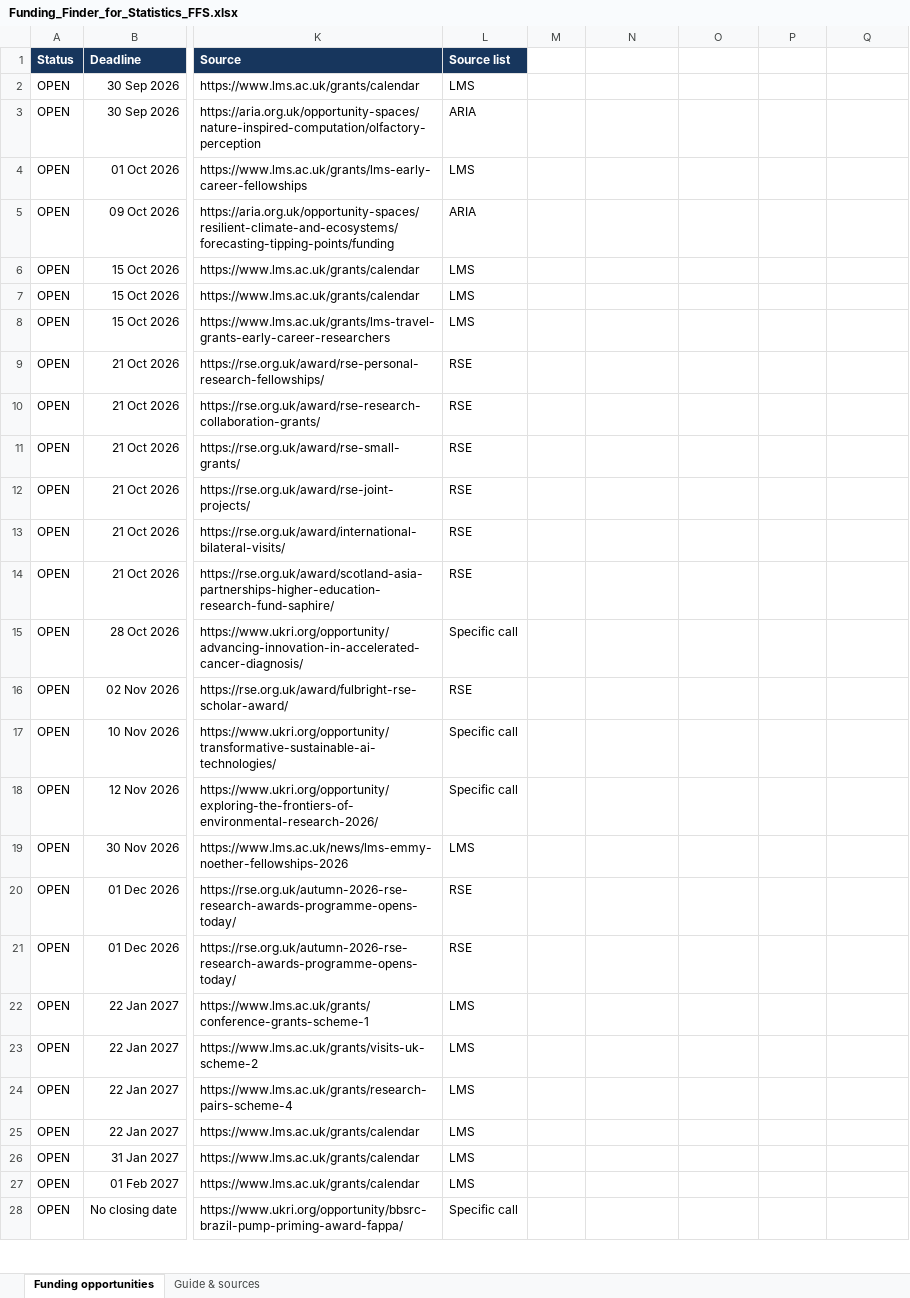
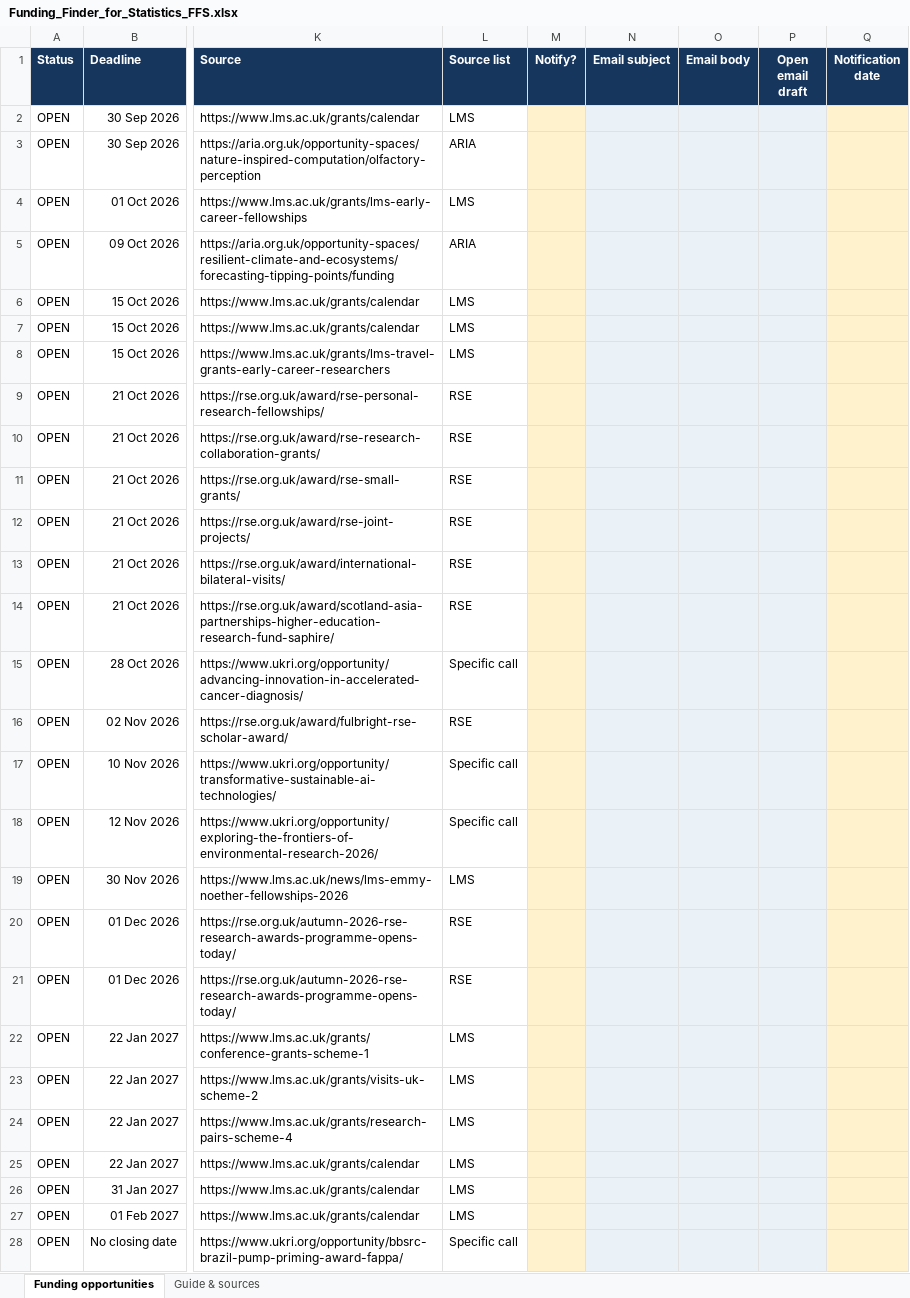
Before and after one commit to UofGStats/research-and-scholarship, an Excel workbook: Funding_Finder_for_Statistics_FFS.xlsx, sheet Funding opportunities, drawn as a sheet; only a part is shown, gaps mark what is left out; values as stored, in another font and other column widths than the file's, no borders; conditional formats and table styles not drawn; the diff covers the shown part only; the diff names each change by its address in the sheet, - before the commit and + after, or states it on an @@ line.

Commit message:
Add Excel email draft workflow

```diff
--- a/Funding_Finder_for_Statistics_FFS.xlsx (sheet Funding opportunities)
+++ b/Funding_Finder_for_Statistics_FFS.xlsx (sheet Funding opportunities)
-M1: (empty)
+M1: Notify?
-M1:Q1 fill: none
+M1:Q1 fill: #17365D
-N1: (empty)
+N1: Email subject
-O1: (empty)
+O1: Email body
-P1: (empty)
+P1: Open email draft
-Q1: (empty)
+Q1: Notification date
-M2:M28 fill: none
+M2:M28 fill: #FFF2CC
-N2:P28 fill: none
+N2:P28 fill: #EAF2F8
-Q2:Q28 fill: none
+Q2:Q28 fill: #FFF2CC
```
Also changed, not shown: cell formats elsewhere in this sheet, sheet Guide & sources.
